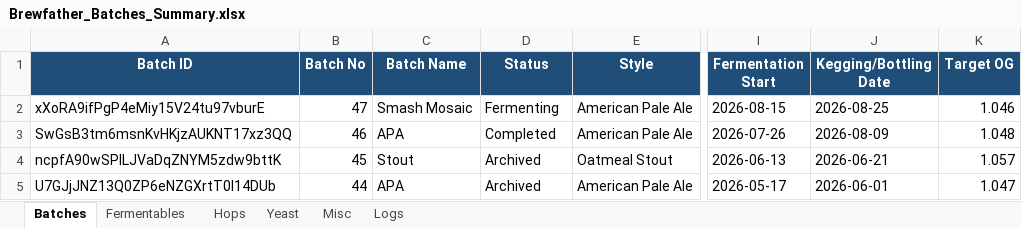
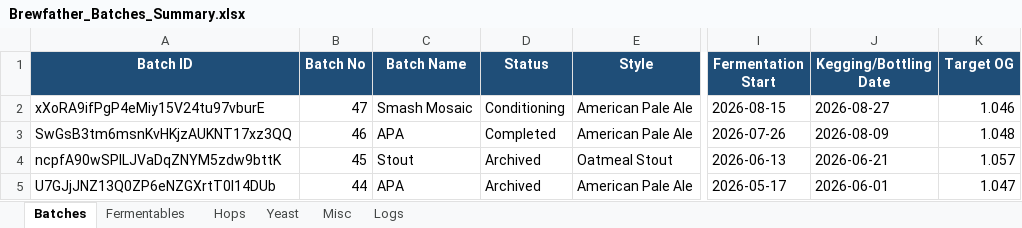
Before and after one commit to Ernstfg/brewfather-master, an Excel workbook: exports/Brewfather_Batches_Summary.xlsx, sheet Batches, drawn as a sheet; only a part is shown, gaps mark what is left out; values as stored, in another font and other column widths than the file's, no borders; the diff names each change by its address in the sheet, - before the commit and + after, or states it on an @@ line.

```diff
--- a/exports/Brewfather_Batches_Summary.xlsx (sheet Batches)
+++ b/exports/Brewfather_Batches_Summary.xlsx (sheet Batches)
-D2 (Status): Fermenting
+D2 (Status): Conditioning
-J2 (Kegging/Bottling Date): 2026-08-25
+J2 (Kegging/Bottling Date): 2026-08-27
```
Also changed, not shown: sheet Logs, exports/Brewfather_Recipes_Summary.xlsx, 6 other files.
